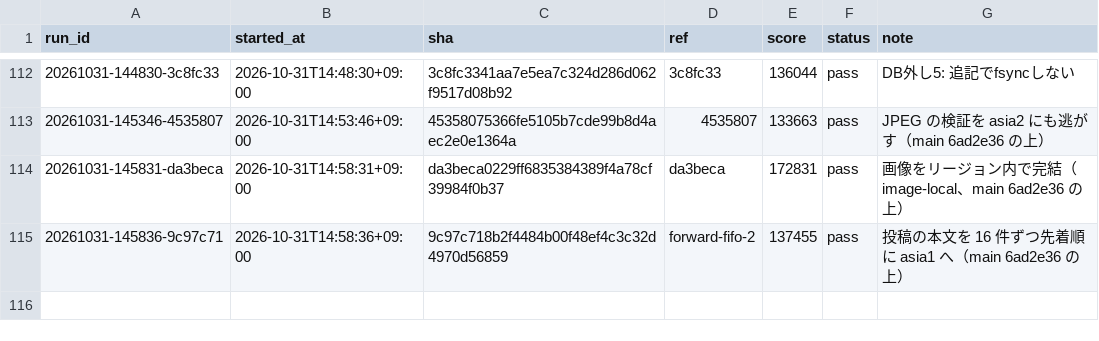
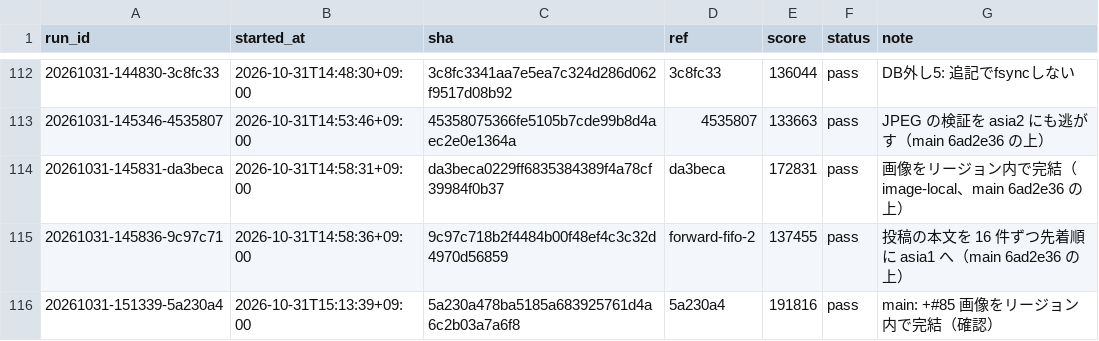
Before and after one commit to tmokmss/isucon-2026, a TSV file: runs/history.tsv, drawn as a sheet; only a part is shown, gaps mark what is left out.

```diff
--- a/runs/history.tsv
+++ b/runs/history.tsv
@@ -115 +115,2 @@ run_id	started_at	sha	ref	score	status	note
 20261031-145836-9c97c71	2026-10-31T14:58:36+09:00	9c97c718b2f4484b00f48ef4c3c32d4970d56859	forward-fifo-2	137455	pass	投稿の本文を 16 件ずつ先着順に asia1 へ（main 6ad2e36 の上）
+20261031-151339-5a230a4	2026-10-31T15:13:39+09:00	5a230a478ba5185a683925761d4a6c2b03a7a6f8	5a230a4	191816	pass	main: +#85 画像をリージョン内で完結（確認）
```
Also changed, not shown: 11 other files.
